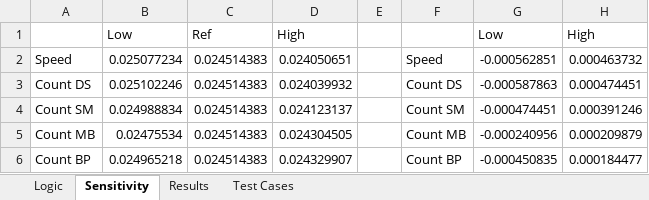
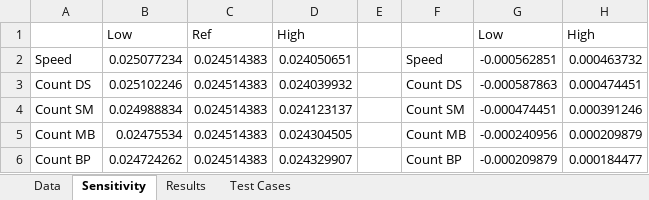
Before and after one commit to samvrit/agv, an Excel workbook: MATLAB/results_sensitivity.xlsx, sheet Sensitivity, drawn as a sheet; values as stored, in another font and other column widths than the file's, no borders; charts and pictures not drawn; the diff names each change by its address in the sheet, - before the commit and + after, or states it on an @@ line.

```diff
--- a/MATLAB/results_sensitivity.xlsx (sheet Sensitivity)
+++ b/MATLAB/results_sensitivity.xlsx (sheet Sensitivity)
-sheet tab: Logic
+sheet tab: Data
-B6: 0.024965218
+B6: 0.024724262
-G6: -0.000450835
+G6: -0.000209879
```
Also changed, not shown: sheet Results, formulas that keep their value, charts or pictures, MATLAB/results_tradeoff.xlsx, 8 other files.
